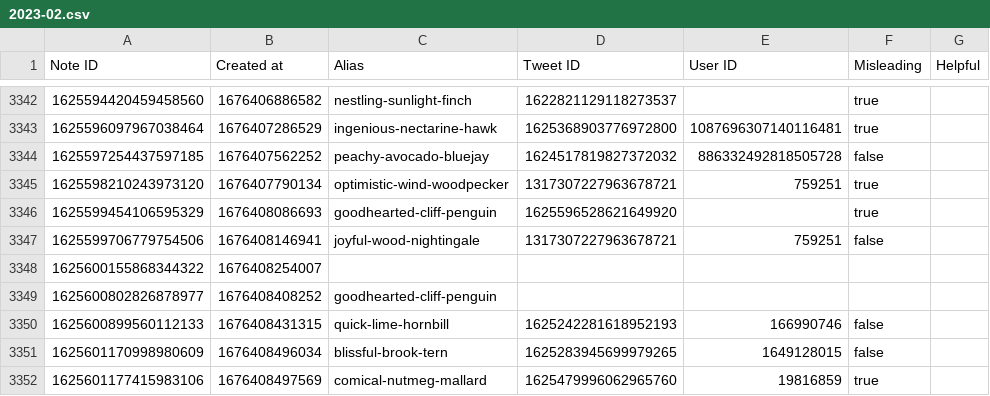
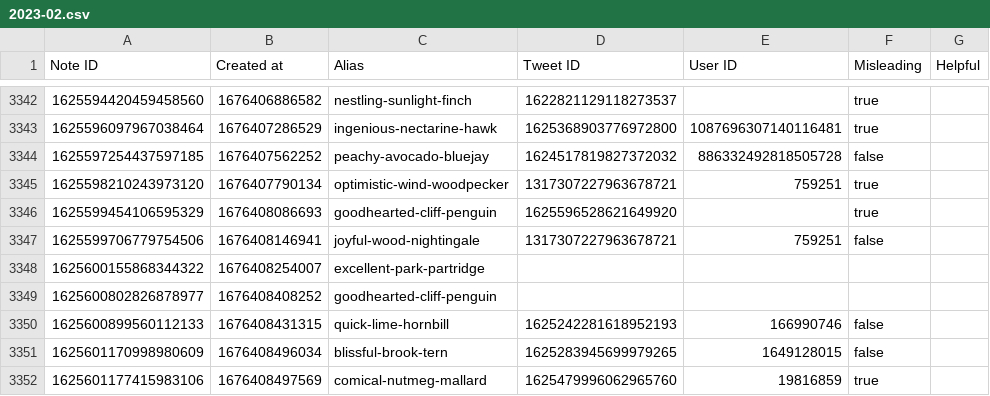
Before and after one commit to travisbrown/birdwatch, a CSV file: data/notes/2023-02.csv, drawn as a sheet; only a part is shown, gaps mark what is left out.

```diff
--- a/data/notes/2023-02.csv
+++ b/data/notes/2023-02.csv
@@ -3347,3 +3347,3 @@ Note ID,Created at,Alias,Tweet ID,User ID,Misleading,Helpful
 1625599706779754506,1676408146941,joyful-wood-nightingale,1317307227963678721,759251,false,
-1625600155868344322,1676408254007,,,,,
+1625600155868344322,1676408254007,excellent-park-partridge,,,,
 1625600802826878977,1676408408252,goodhearted-cliff-penguin,,,,
```
Also changed, not shown: 3 other files.
